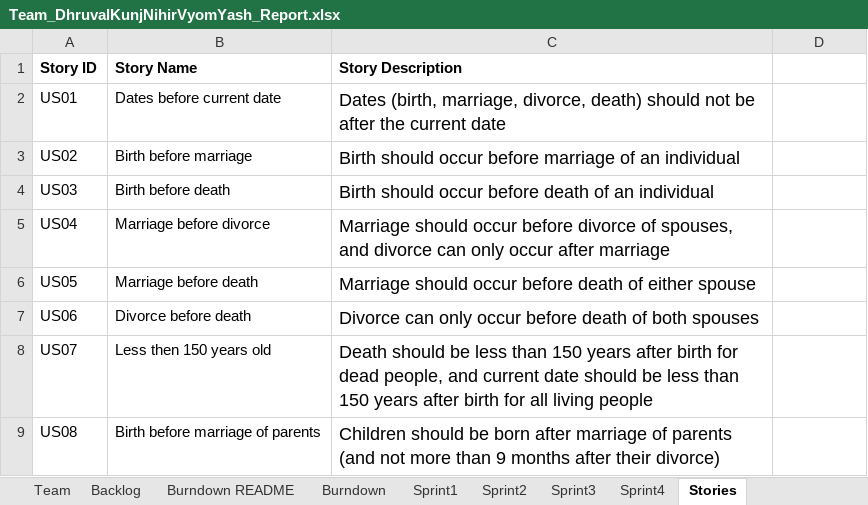
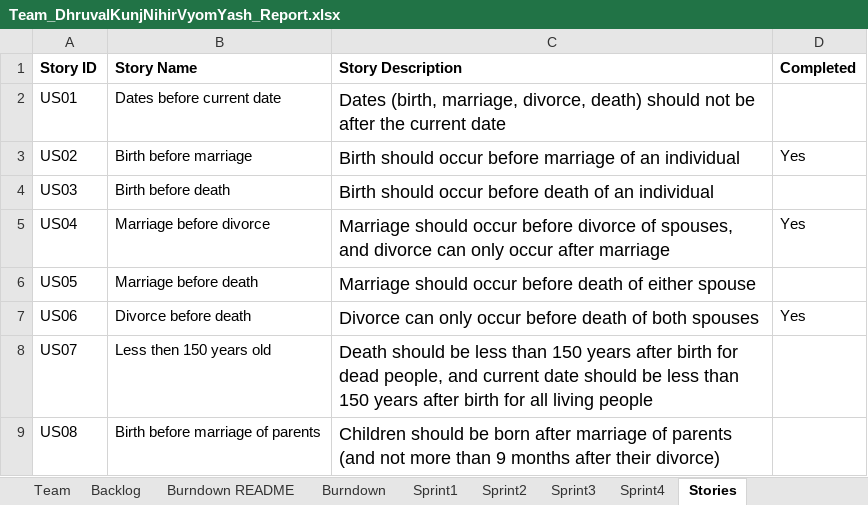
Before and after one commit to vyom-shah/CS555_Final_Project, an Excel workbook: Excel Sheet/Team_DhruvalKunjNihirVyomYash_Report.xlsx, sheet Stories, drawn as a sheet; only a part is shown; values as stored, in another font and other column widths than the file's, no borders; the diff names each change by its address in the sheet, - before the commit and + after, or states it on an @@ line.

```diff
--- a/Excel Sheet/Team_DhruvalKunjNihirVyomYash_Report.xlsx (sheet Stories)
+++ b/Excel Sheet/Team_DhruvalKunjNihirVyomYash_Report.xlsx (sheet Stories)
-D1: (empty)
+D1: Completed
-D3 (Completed): (empty)
+D3 (Completed): Yes
-D5 (Completed): (empty)
+D5 (Completed): Yes
-D7 (Completed): (empty)
+D7 (Completed): Yes
```
Also changed, not shown: sheet Backlog, sheet Sprint2, sheet Sprint1, sheet Sprint3, sheet Sprint4, sheet Burndown, 1 more sheet, charts or pictures, 14 other files.
